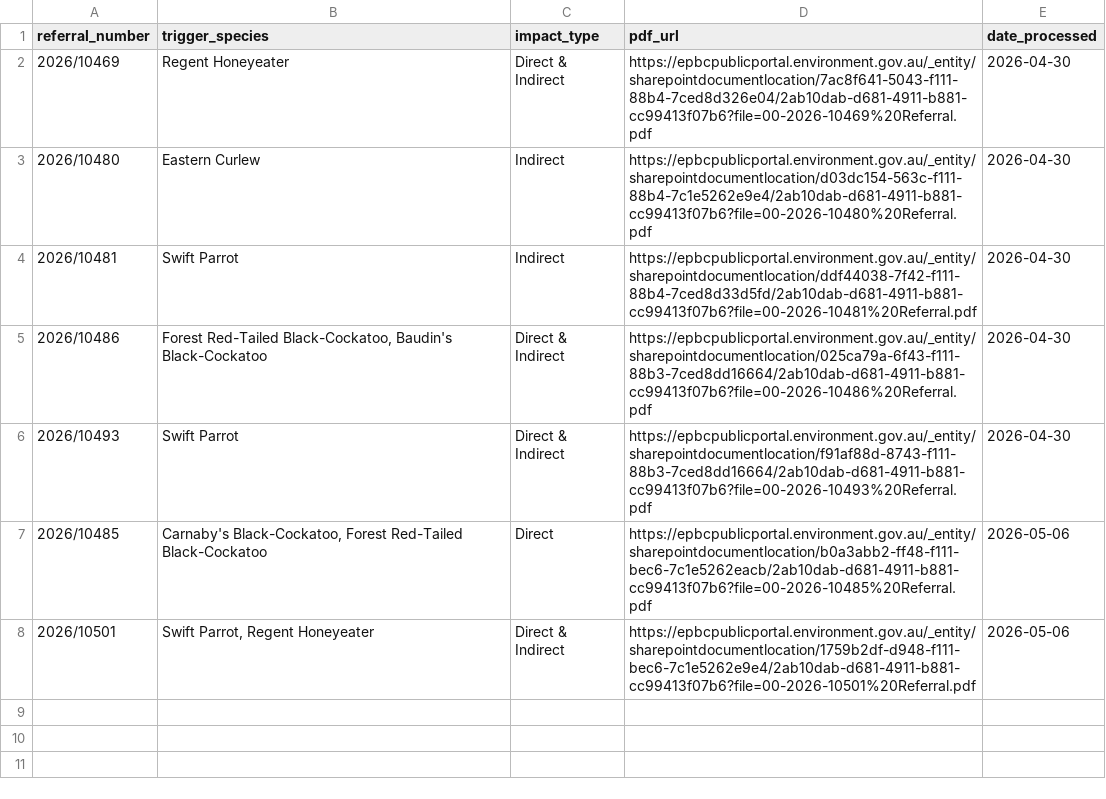
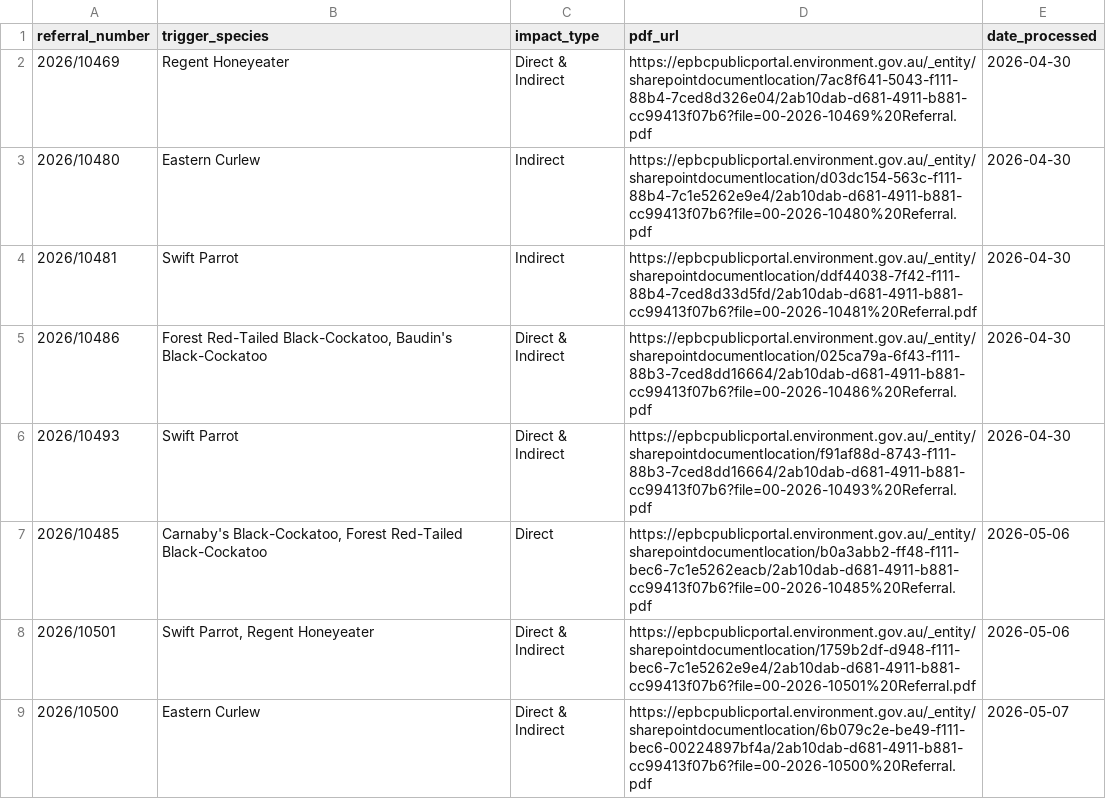
Before and after one commit to LanaMAustin/EPBC_referral_scrape, a CSV file: data/processed_referrals.csv, drawn as a sheet; the diff names each change by its address in the sheet, - before the commit and + after, or states it on an @@ line.

```diff
--- a/data/processed_referrals.csv
+++ b/data/processed_referrals.csv
+row 9: 2026/10500 | Eastern Curlew | Direct & Indirect | https://epbcpublicportal.environment.gov.au/_entity/sharepointdocumentlocation/6b079c2e-be49-f111-bec6-00224897bf4a/2ab10dab-d681-4911-b881-cc99413f07b6?file=00-2026-10500%20Referral.pdf | 2026-05-07
```
Also changed, not shown: 1 other file.
